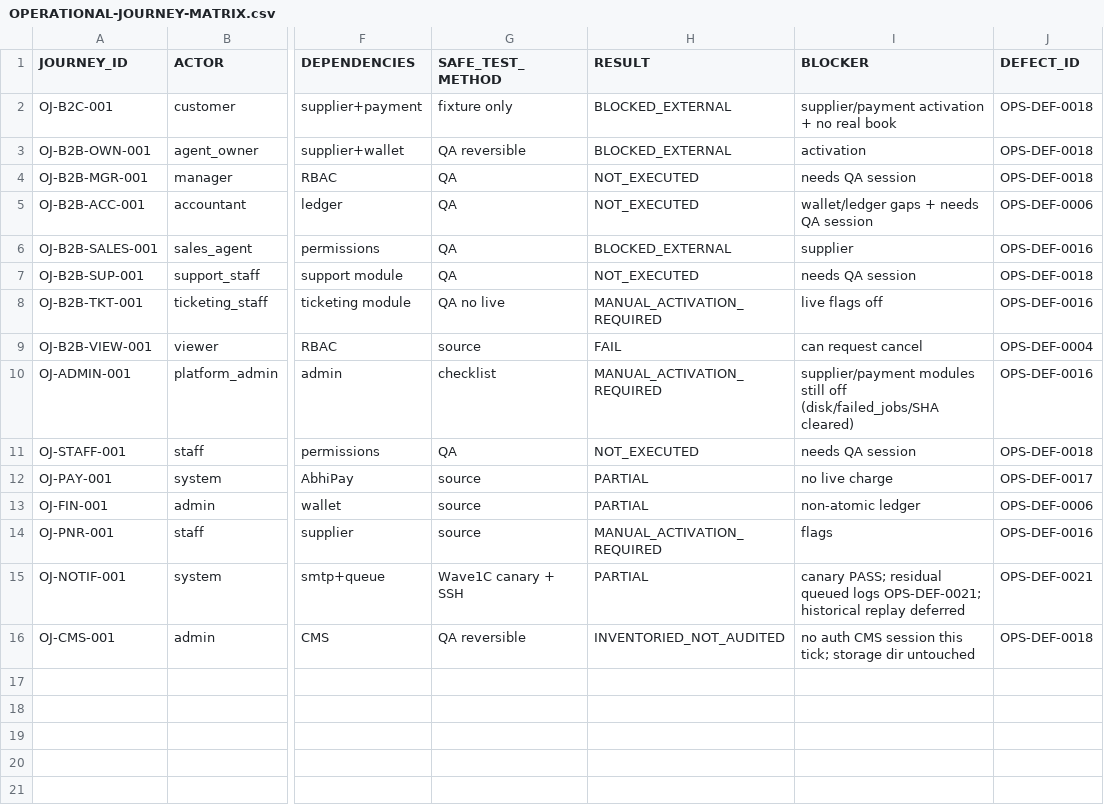
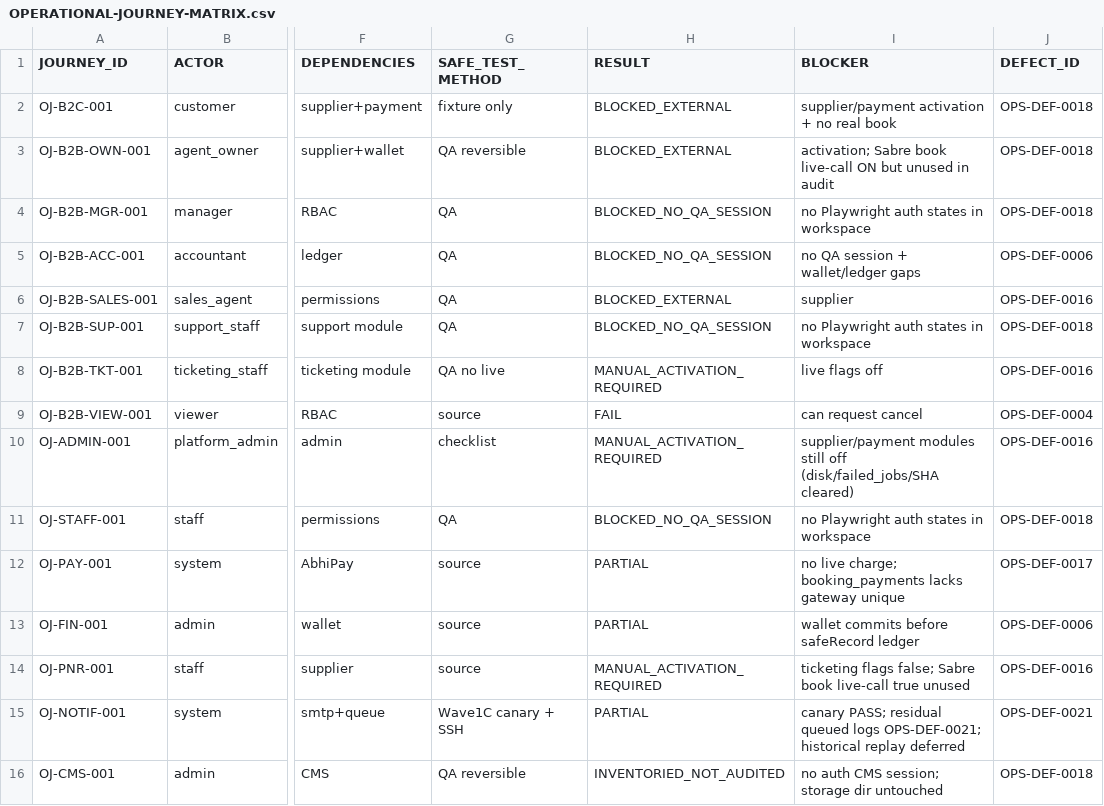
Before and after one commit to haseebpytdev/jetpk, a CSV file: docs/evidence/jp-ops-readiness-01/OPERATIONAL-JOURNEY-MATRIX.csv, drawn as a sheet; only a part is shown, gaps mark what is left out; the diff names each change by its address in the sheet, - before the commit and + after, or states it on an @@ line.

```diff
--- a/docs/evidence/jp-ops-readiness-01/OPERATIONAL-JOURNEY-MATRIX.csv
+++ b/docs/evidence/jp-ops-readiness-01/OPERATIONAL-JOURNEY-MATRIX.csv
-I3 (BLOCKER): activation
+I3 (BLOCKER): activation; Sabre book live-call ON but unused in audit
-H4:H5 (RESULT): NOT_EXECUTED
+H4:H5 (RESULT): BLOCKED_NO_QA_SESSION
-I4 (BLOCKER): needs QA session
+I4 (BLOCKER): no Playwright auth states in workspace
-I5 (BLOCKER): wallet/ledger gaps + needs QA session
+I5 (BLOCKER): no QA session + wallet/ledger gaps
-H7 (RESULT): NOT_EXECUTED
+H7 (RESULT): BLOCKED_NO_QA_SESSION
-I7 (BLOCKER): needs QA session
+I7 (BLOCKER): no Playwright auth states in workspace
-H11 (RESULT): NOT_EXECUTED
+H11 (RESULT): BLOCKED_NO_QA_SESSION
-I11 (BLOCKER): needs QA session
+I11 (BLOCKER): no Playwright auth states in workspace
-I12 (BLOCKER): no live charge
+I12 (BLOCKER): no live charge; booking_payments lacks gateway unique
-I13 (BLOCKER): non-atomic ledger
+I13 (BLOCKER): wallet commits before safeRecord ledger
-I14 (BLOCKER): flags
+I14 (BLOCKER): ticketing flags false; Sabre book live-call true unused
-I16 (BLOCKER): …auth CMS session this tick; storage dir…
+I16 (BLOCKER): …auth CMS session; storage dir…
```
Also changed, not shown: docs/evidence/jp-ops-readiness-01/DEFECT-LEDGER.csv, 4 other files.
